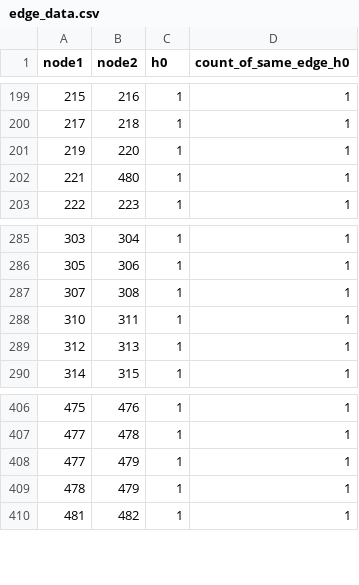
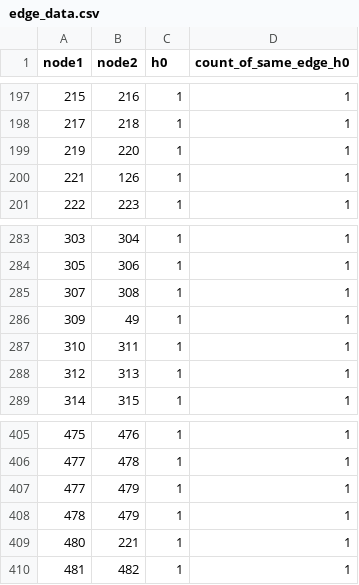
Before and after one commit to NidhiAgrawal27/Masters_Project, a CSV file: correspondence_network/logs/IoTa_logs/h0/generated_files/edge_data.csv, drawn as a sheet; only a part is shown, gaps mark what is left out; the diff covers the shown part only.

```diff
--- a/correspondence_network/logs/IoTa_logs/h0/generated_files/edge_data.csv
+++ b/correspondence_network/logs/IoTa_logs/h0/generated_files/edge_data.csv
@@ -201,3 +199,3 @@ node1,node2,h0,count_of_same_edge_h0
 219,220,1,1
-221,480,1,1
+221,126,1,1
 222,223,1,1
@@ -287,2 +285,3 @@ node1,node2,h0,count_of_same_edge_h0
 307,308,1,1
+309,49,1,1
 310,311,1,1
@@ -409,2 +408,3 @@ node1,node2,h0,count_of_same_edge_h0
 478,479,1,1
+480,221,1,1
 481,482,1,1
```
Also changed, not shown: 2 added rows, 4 removed rows and 2 edited cells elsewhere in this file, correspondence_network/logs/IoTa_logs/h0+h1/generated_files/address_ids.csv, correspondence_network/logs/IoTa_logs/h0+h1/generated_files/edge_data.csv, 8 other files.
